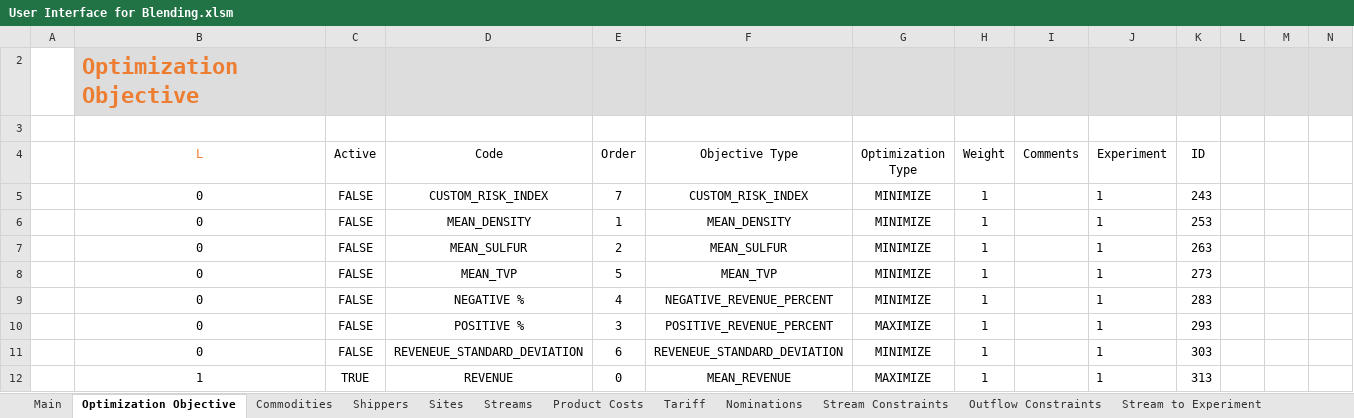
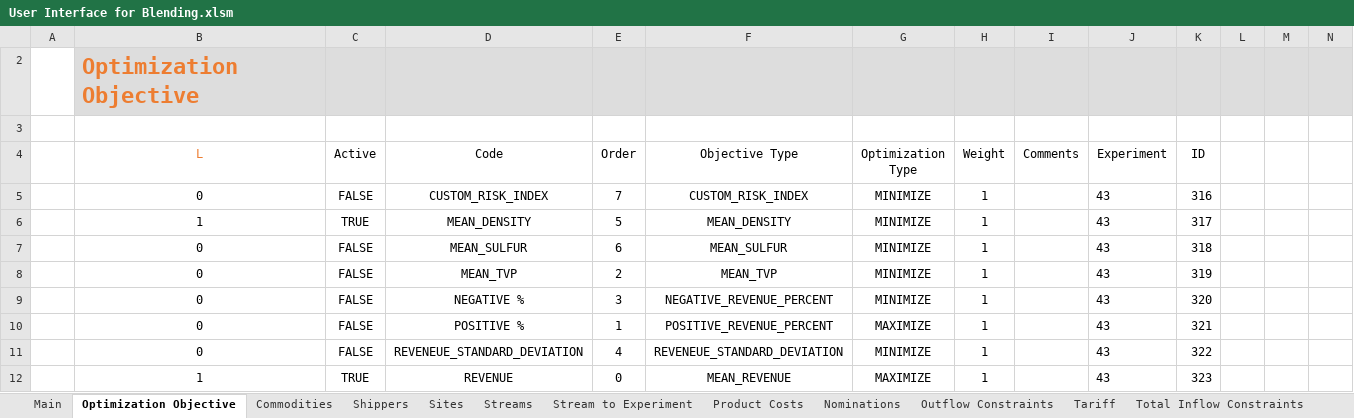
Before and after one commit to xthomas8888/Blending-Model-User-Interface, an Excel workbook: User Interface for Blending.xlsm, sheet Optimization Objective, drawn as a sheet; only a part is shown; values as stored, in another font and other column widths than the file's, no borders; charts and pictures and conditional formats and table styles not drawn; removed rows and columns are numbered as before the commit, all else as after; rows hold the shown columns only; the diff names each change by its address in the sheet, - before the commit and + after, or states it on an @@ line.

```diff
--- a/User Interface for Blending.xlsm (sheet Optimization Objective)
+++ b/User Interface for Blending.xlsm (sheet Optimization Objective)
@@ sheet tab order changed: Main | Optimization Objective | Commodities | Shippers | Sites | Streams | Stream to Experiment | Product Costs | Nominations | Outflow Constraints | Tariff | Total Inflow Constraints @@
-J5 (Experiment): 1
+J5 (Experiment): 43
-K5 (ID): 243
+K5 (ID): 316
-row 6:  | 0 | FALSE | MEAN_DENSITY | 1 | MEAN_DENSITY | MINIMIZE | 1 |  | 1 | 253
+row 6:  | 1 | TRUE | MEAN_DENSITY | 5 | MEAN_DENSITY | MINIMIZE | 1 |  | 43 | 317
-E7 (Order): 2
+E7 (Order): 6
-J7:J12 (Experiment): 1
+J7:J12 (Experiment): 43
-K7 (ID): 263
+K7 (ID): 318
-E8 (Order): 5
+E8 (Order): 2
-K8 (ID): 273
+K8 (ID): 319
-E9 (Order): 4
+E9 (Order): 3
-K9 (ID): 283
+K9 (ID): 320
-E10 (Order): 3
+E10 (Order): 1
-K10 (ID): 293
+K10 (ID): 321
-E11 (Order): 6
+E11 (Order): 4
-K11 (ID): 303
+K11 (ID): 322
-K12 (ID): 313
+K12 (ID): 323
```
Also changed, not shown: sheet Nominations, sheet Outflow Constraints, sheet Product Costs, sheet Tariff, sheet Stream to Experiment, sheet Total Inflow Constraints, 2 more sheets, hidden cells, charts or pictures, 1 other file.
